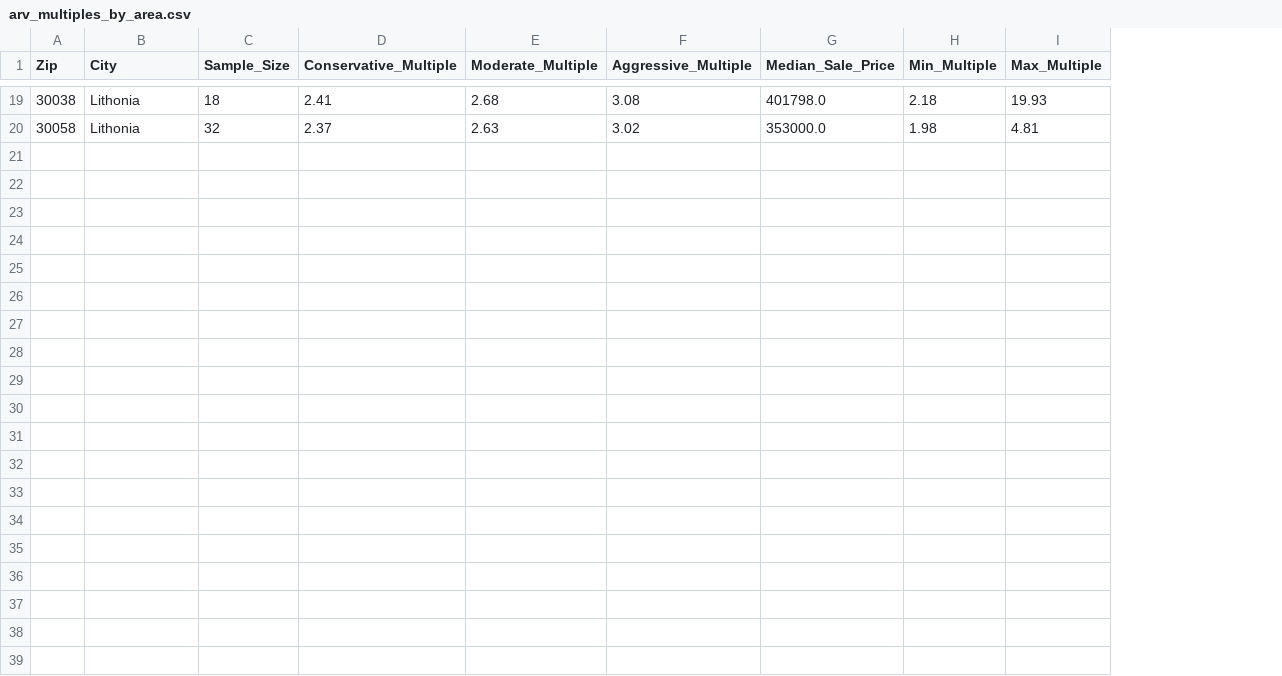
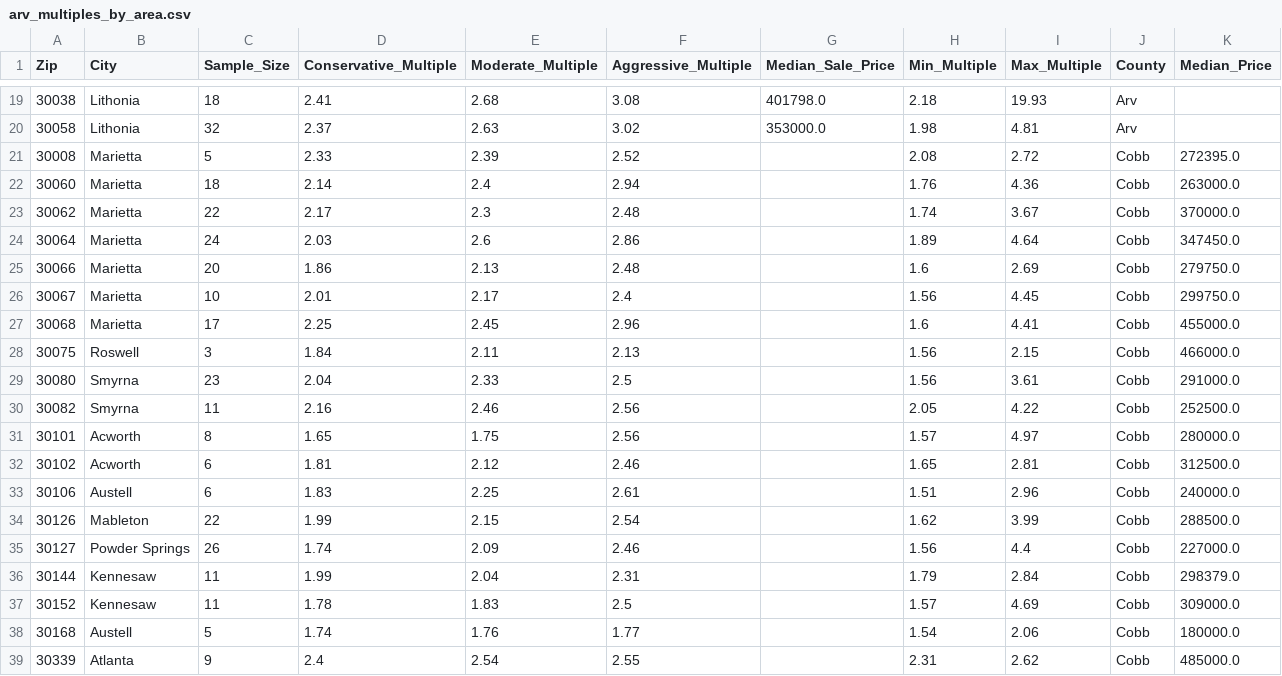
Before and after one commit to kwisener01/realestate_avm, a CSV file: data/arv_multiples_by_area.csv, drawn as a sheet; only a part is shown, gaps mark what is left out; the diff names each change by its address in the sheet, - before the commit and + after, or states it on an @@ line.

```diff
--- a/data/arv_multiples_by_area.csv
+++ b/data/arv_multiples_by_area.csv
+column J (County), rows 19-20: Arv | Arv
+column K (Median_Price), empty
+row 21: 30008 | Marietta | 5 | 2.33 | 2.39 | 2.52 |  | 2.08 | 2.72 | Cobb | 272395.0
+row 22: 30060 | Marietta | 18 | 2.14 | 2.4 | 2.94 |  | 1.76 | 4.36 | Cobb | 263000.0
+row 23: 30062 | Marietta | 22 | 2.17 | 2.3 | 2.48 |  | 1.74 | 3.67 | Cobb | 370000.0
+row 24: 30064 | Marietta | 24 | 2.03 | 2.6 | 2.86 |  | 1.89 | 4.64 | Cobb | 347450.0
+row 25: 30066 | Marietta | 20 | 1.86 | 2.13 | 2.48 |  | 1.6 | 2.69 | Cobb | 279750.0
+row 26: 30067 | Marietta | 10 | 2.01 | 2.17 | 2.4 |  | 1.56 | 4.45 | Cobb | 299750.0
+row 27: 30068 | Marietta | 17 | 2.25 | 2.45 | 2.96 |  | 1.6 | 4.41 | Cobb | 455000.0
+row 28: 30075 | Roswell | 3 | 1.84 | 2.11 | 2.13 |  | 1.56 | 2.15 | Cobb | 466000.0
+row 29: 30080 | Smyrna | 23 | 2.04 | 2.33 | 2.5 |  | 1.56 | 3.61 | Cobb | 291000.0
+row 30: 30082 | Smyrna | 11 | 2.16 | 2.46 | 2.56 |  | 2.05 | 4.22 | Cobb | 252500.0
+row 31: 30101 | Acworth | 8 | 1.65 | 1.75 | 2.56 |  | 1.57 | 4.97 | Cobb | 280000.0
+row 32: 30102 | Acworth | 6 | 1.81 | 2.12 | 2.46 |  | 1.65 | 2.81 | Cobb | 312500.0
+row 33: 30106 | Austell | 6 | 1.83 | 2.25 | 2.61 |  | 1.51 | 2.96 | Cobb | 240000.0
+row 34: 30126 | Mableton | 22 | 1.99 | 2.15 | 2.54 |  | 1.62 | 3.99 | Cobb | 288500.0
+row 35: 30127 | Powder Springs | 26 | 1.74 | 2.09 | 2.46 |  | 1.56 | 4.4 | Cobb | 227000.0
+row 36: 30144 | Kennesaw | 11 | 1.99 | 2.04 | 2.31 |  | 1.79 | 2.84 | Cobb | 298379.0
+row 37: 30152 | Kennesaw | 11 | 1.78 | 1.83 | 2.5 |  | 1.57 | 4.69 | Cobb | 309000.0
+row 38: 30168 | Austell | 5 | 1.74 | 1.76 | 1.77 |  | 1.54 | 2.06 | Cobb | 180000.0
+row 39: 30339 | Atlanta | 9 | 2.4 | 2.54 | 2.55 |  | 2.31 | 2.62 | Cobb | 485000.0
```
Also changed, not shown: data/arv_multiples_by_city.csv, 2 other files.
